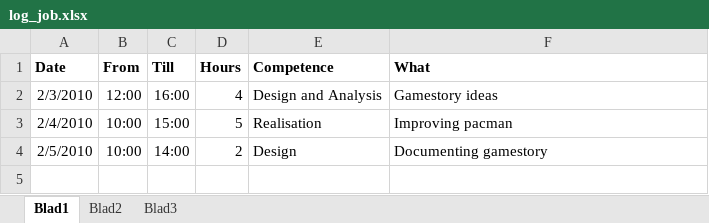
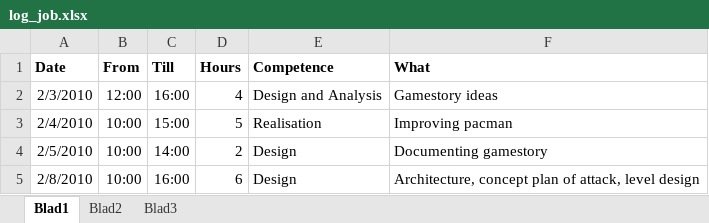
Before and after one commit to IAmWaseem/windespacman, an Excel workbook: Documentation/Logs/log_job.xlsx, sheet Blad1, drawn as a sheet; values as stored, in another font and other column widths than the file's, no borders; the diff names each change by its address in the sheet, - before the commit and + after, or states it on an @@ line.

```diff
--- a/Documentation/Logs/log_job.xlsx (sheet Blad1)
+++ b/Documentation/Logs/log_job.xlsx (sheet Blad1)
+row 5: 2/8/2010 | 10:00 | 16:00 | 6 | Design | Architecture, concept plan of attack, level design
```
